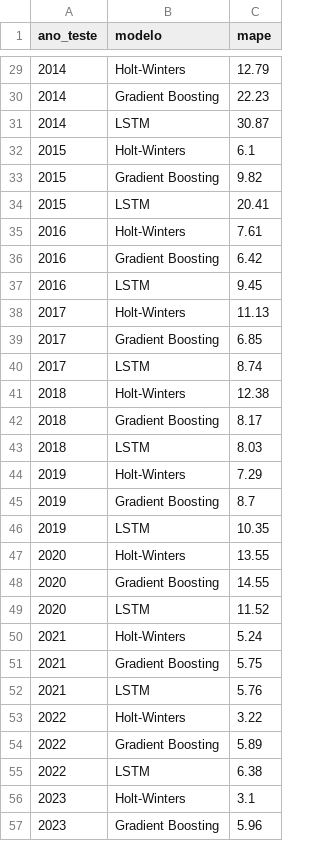
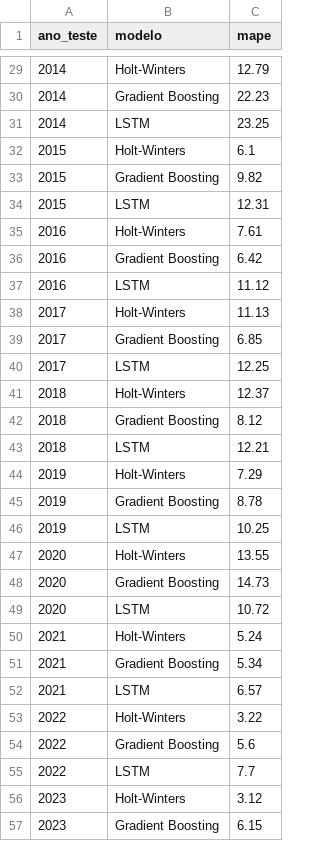
Before and after one commit to dilsoneir-dev/Mercado_Energia_B3_Celesc, a CSV file: data/processed/walkforward_mape_por_janela.csv, drawn as a sheet; only a part is shown, gaps mark what is left out; the diff covers the shown part only.

```diff
--- a/data/processed/walkforward_mape_por_janela.csv
+++ b/data/processed/walkforward_mape_por_janela.csv
@@ -30,28 +30,28 @@ ano_teste,modelo,mape
 2014,Gradient Boosting,22.23
-2014,LSTM,30.87
+2014,LSTM,23.25
 2015,Holt-Winters,6.1
 2015,Gradient Boosting,9.82
-2015,LSTM,20.41
+2015,LSTM,12.31
 2016,Holt-Winters,7.61
 2016,Gradient Boosting,6.42
-2016,LSTM,9.45
+2016,LSTM,11.12
 2017,Holt-Winters,11.13
 2017,Gradient Boosting,6.85
-2017,LSTM,8.74
-2018,Holt-Winters,12.38
-2018,Gradient Boosting,8.17
-2018,LSTM,8.03
+2017,LSTM,12.25
+2018,Holt-Winters,12.37
+2018,Gradient Boosting,8.12
+2018,LSTM,12.21
 2019,Holt-Winters,7.29
-2019,Gradient Boosting,8.7
-2019,LSTM,10.35
+2019,Gradient Boosting,8.78
+2019,LSTM,10.25
 2020,Holt-Winters,13.55
-2020,Gradient Boosting,14.55
-2020,LSTM,11.52
+2020,Gradient Boosting,14.73
+2020,LSTM,10.72
 2021,Holt-Winters,5.24
-2021,Gradient Boosting,5.75
-2021,LSTM,5.76
+2021,Gradient Boosting,5.34
+2021,LSTM,6.57
 2022,Holt-Winters,3.22
-2022,Gradient Boosting,5.89
-2022,LSTM,6.38
-2023,Holt-Winters,3.1
-2023,Gradient Boosting,5.96
+2022,Gradient Boosting,5.6
+2022,LSTM,7.7
+2023,Holt-Winters,3.12
+2023,Gradient Boosting,6.15
```
Also changed, not shown: 15 edited cells elsewhere in this file, data/processed/comparativo_custo_b3_cativo_vs_livre_2030.csv, data/processed/previsao_consumo_b3_lstm_2030.csv, 36 other files.
